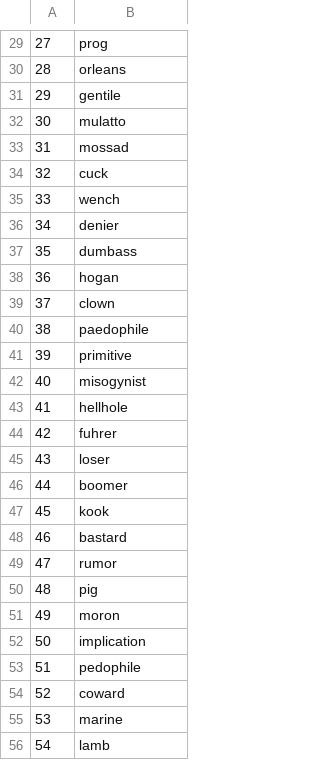
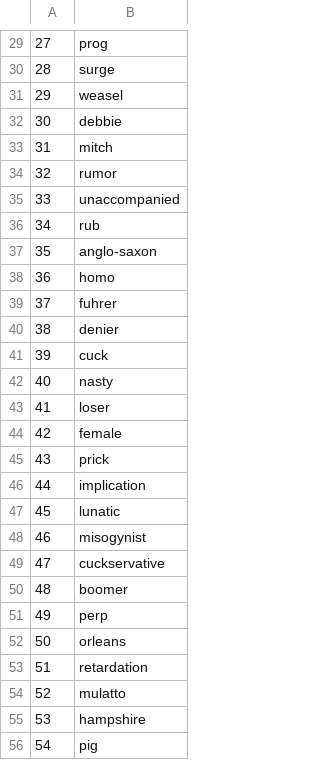
Before and after one commit to JherezTaylor/hatespeech_codewords, a CSV file: hatespeech_core/data/output/codeword_search/primary_cw_search_results.csv, drawn as a sheet; only a part is shown, gaps mark what is left out; the diff covers the shown part only.

```diff
--- a/hatespeech_core/data/output/codeword_search/primary_cw_search_results.csv
+++ b/hatespeech_core/data/output/codeword_search/primary_cw_search_results.csv
@@ -29,28 +29,28 @@
 27,prog
-28,orleans
-29,gentile
-30,mulatto
-31,mossad
-32,cuck
-33,wench
-34,denier
-35,dumbass
-36,hogan
-37,clown
-38,paedophile
-39,primitive
-40,misogynist
-41,hellhole
-42,fuhrer
-43,loser
-44,boomer
-45,kook
-46,bastard
-47,rumor
-48,pig
-49,moron
-50,implication
-51,pedophile
-52,coward
-53,marine
-54,lamb
+28,surge
+29,weasel
+30,debbie
+31,mitch
+32,rumor
+33,unaccompanied
+34,rub
+35,anglo-saxon
+36,homo
+37,fuhrer
+38,denier
+39,cuck
+40,nasty
+41,loser
+42,female
+43,prick
+44,implication
+45,lunatic
+46,misogynist
+47,cuckservative
+48,boomer
+49,perp
+50,orleans
+51,retardation
+52,mulatto
+53,hampshire
+54,pig
```
Also changed, not shown: 27 edited cells elsewhere in this file, hatespeech_core/data/output/codeword_search/secondary_cw_search_results.csv, 5 other files.
